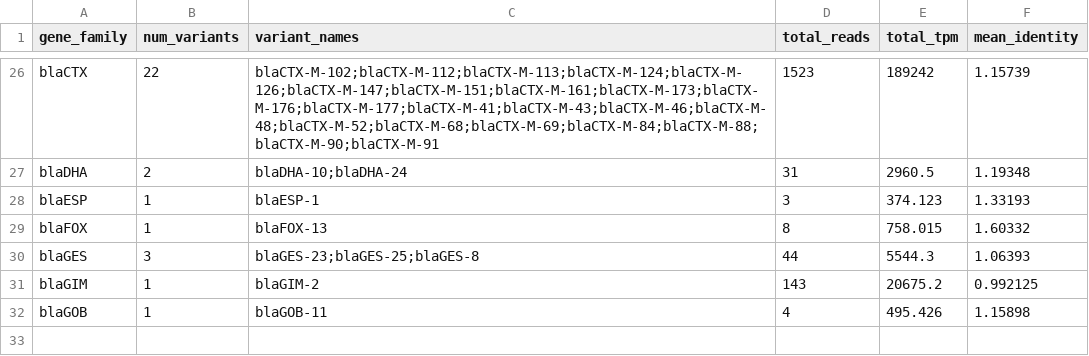
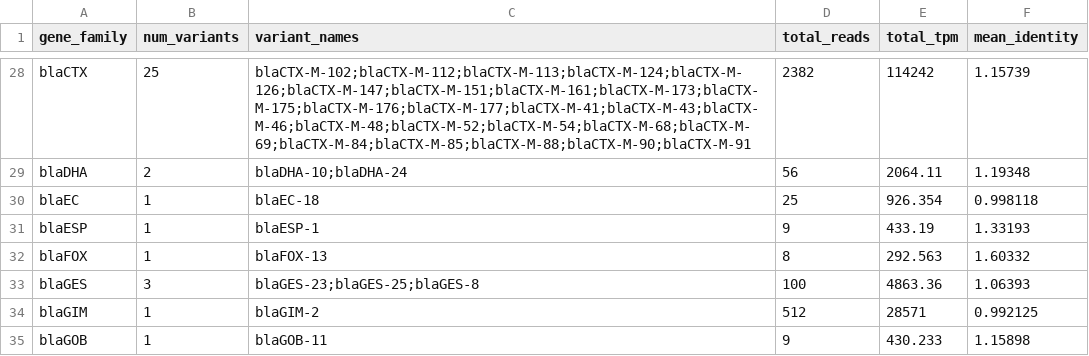
Before and after one commit to haslamdb/biogpu, a TSV file: runtime/kernels/genes/amr_results/569_A_038a_gene_family_summary.tsv, drawn as a sheet; only a part is shown, gaps mark what is left out; addresses are those after the commit; the diff covers the shown part only; the diff names each change by its address in the sheet, - before the commit and + after, or states it on an @@ line.

```diff
--- a/runtime/kernels/genes/amr_results/569_A_038a_gene_family_summary.tsv
+++ b/runtime/kernels/genes/amr_results/569_A_038a_gene_family_summary.tsv
-B28 (num_variants): 22
+B28 (num_variants): 25
-C28 (variant_names): blaCTX-M-102;blaCTX-M-112;blaCTX-M-113;blaCTX-M-124;blaCTX-M-126;blaCTX-M-147;blaCTX-M-151;blaCTX-M-161;blaCTX-M-173;blaCTX-M-176;blaCTX-M-177;blaCTX-M-41;blaCTX-M-43;blaCTX-M-46;blaCTX-M-48;blaCTX-M-52;blaCTX-M-68;blaCTX-M-69;blaCTX-M-84;blaCTX-M-88;blaCTX-M-90;blaCTX-M-91
+C28 (variant_names): blaCTX-M-102;blaCTX-M-112;blaCTX-M-113;blaCTX-M-124;blaCTX-M-126;blaCTX-M-147;blaCTX-M-151;blaCTX-M-161;blaCTX-M-173;blaCTX-M-175;blaCTX-M-176;blaCTX-M-177;blaCTX-M-41;blaCTX-M-43;blaCTX-M-46;blaCTX-M-48;blaCTX-M-52;blaCTX-M-54;blaCTX-M-68;blaCTX-M-69;blaCTX-M-84;blaCTX-M-85;blaCTX-M-88;blaCTX-M-90;blaCTX-M-91
-D28 (total_reads): 1523
+D28 (total_reads): 2382
-E28 (total_tpm): 189242
+E28 (total_tpm): 114242
-D29 (total_reads): 31
+D29 (total_reads): 56
-E29 (total_tpm): 2960.5
+E29 (total_tpm): 2064.11
+row 30: blaEC | 1 | blaEC-18 | 25 | 926.354 | 0.998118
-D31 (total_reads): 3
+D31 (total_reads): 9
-E31 (total_tpm): 374.123
+E31 (total_tpm): 433.19
-E32 (total_tpm): 758.015
+E32 (total_tpm): 292.563
-D33 (total_reads): 44
+D33 (total_reads): 100
-E33 (total_tpm): 5544.3
+E33 (total_tpm): 4863.36
-D34 (total_reads): 143
+D34 (total_reads): 512
-E34 (total_tpm): 20675.2
+E34 (total_tpm): 28571
-D35 (total_reads): 4
+D35 (total_reads): 9
-E35 (total_tpm): 495.426
+E35 (total_tpm): 430.233
```
Also changed, not shown: 2 added rows and 59 edited cells elsewhere in this file, runtime/kernels/genes/amr_results/569_A_038a_abundance.tsv, runtime/kernels/genes/amr_results/569_A_038a_amr_abundance.tsv, 9 other files.
